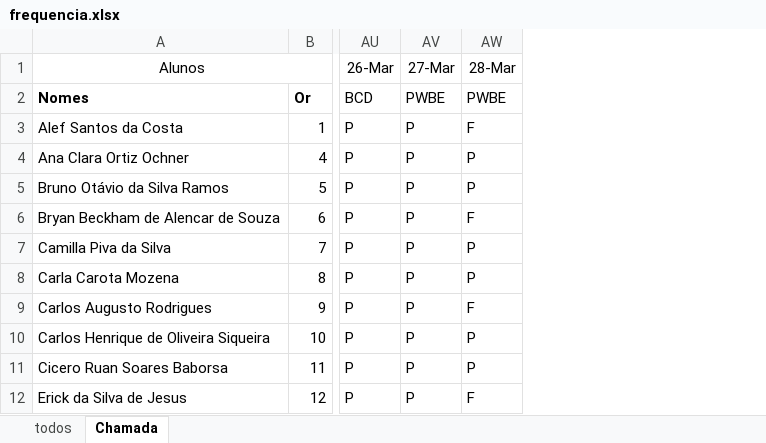
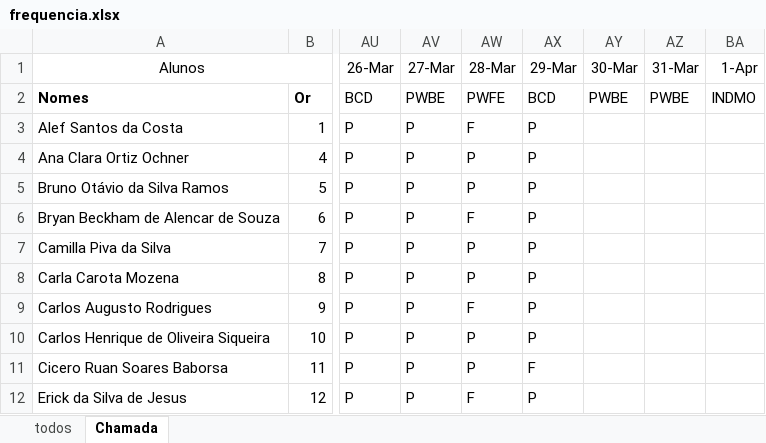
Before and after one commit to wellifabio/senai2024, an Excel workbook: ds/2des/frequencia.xlsx, sheet Chamada, drawn as a sheet; only a part is shown, gaps mark what is left out; values as stored, in another font and other column widths than the file's, no borders; conditional formats not drawn; the diff names each change by its address in the sheet, - before the commit and + after, or states it on an @@ line.

```diff
--- a/ds/2des/frequencia.xlsx (sheet Chamada)
+++ b/ds/2des/frequencia.xlsx (sheet Chamada)
+column AX (29-Mar), rows 2-12: BCD | P | P | P | P | P | P | P | P | F | P
+column AY (30-Mar), row 2: PWBE
+column AZ (31-Mar), row 2: PWBE
+column BA (1-Apr), row 2: INDMO
-AW2 (28-Mar): PWBE
+AW2 (28-Mar): PWFE
```
Also changed, not shown: 4 other files.
